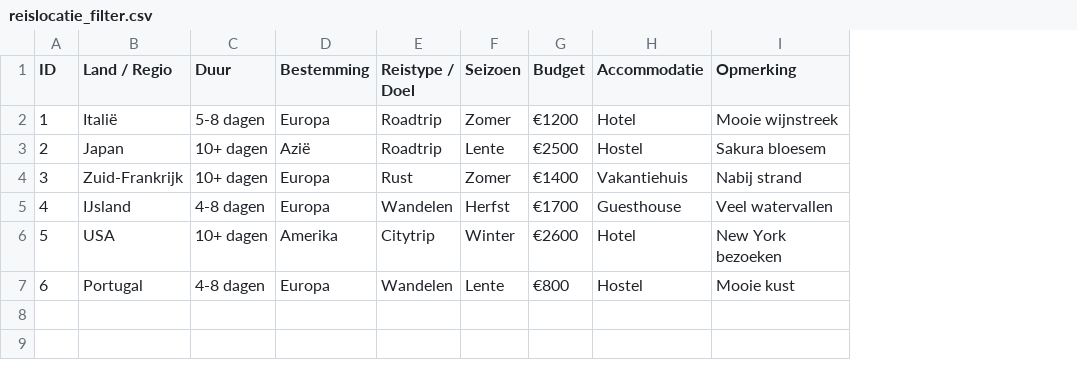
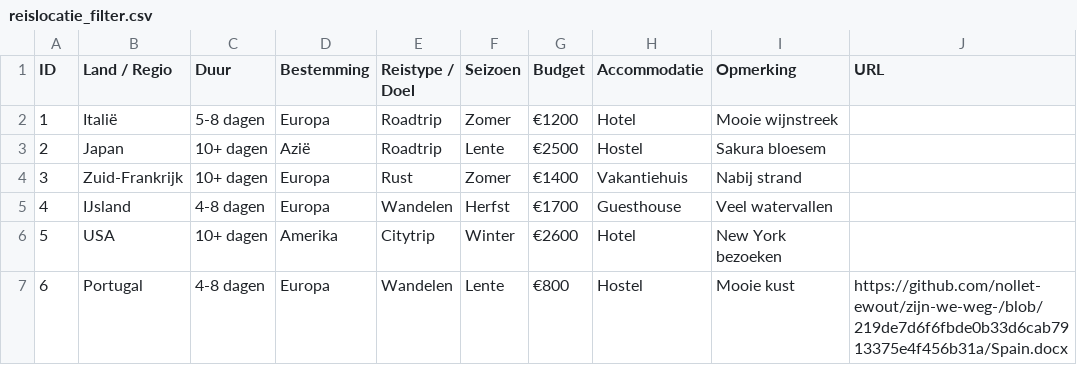
Before and after one commit to nollet-ewout/zijn-we-weg-, a CSV file: reislocatie_filter.csv, drawn as a sheet; the diff names each change by its address in the sheet, - before the commit and + after, or states it on an @@ line.

Commit message:
Update reislocatie_filter.csv
url test

```diff
--- a/reislocatie_filter.csv
+++ b/reislocatie_filter.csv
+column J (URL), row 7: https://github.com/nollet-ewout/zijn-we-weg-/blob/219de7d6f6fbde0b33d6cab7913375e4f456b31a/Spain.docx
```
